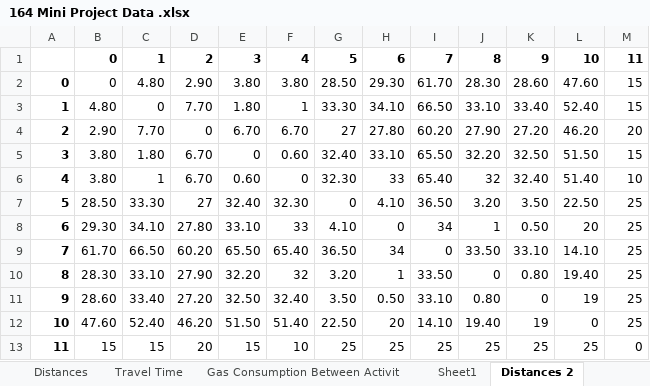
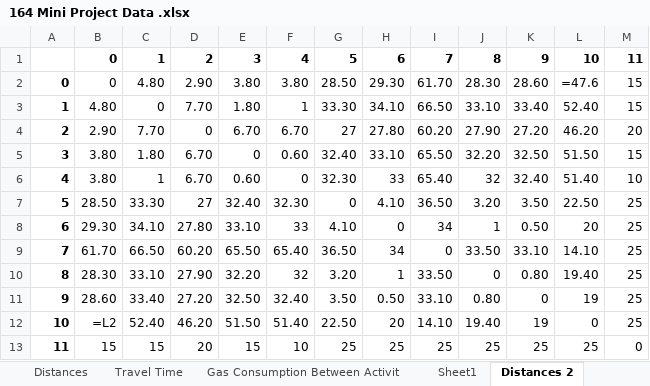
Before and after one commit to niki-mehen/ieor164-mini-project, an Excel workbook: 164 Mini Project Data .xlsx, sheet Distances 2, drawn as a sheet; values as stored, in another font and other column widths than the file's, no borders; formulas without a stored value are shown as written; the diff names each change by its address in the sheet, - before the commit and + after, or states it on an @@ line.

```diff
--- a/164 Mini Project Data .xlsx (sheet Distances 2)
+++ b/164 Mini Project Data .xlsx (sheet Distances 2)
-L2: 47.60
+L2: =47.6
-B12: 47.60
+B12: =L2
```
Also changed, not shown: sheet Travel Time, sheet Activities, sheet Activities 2, sheet Sheet1, sheet Distances, sheet Lodging Options, 1 other file.
